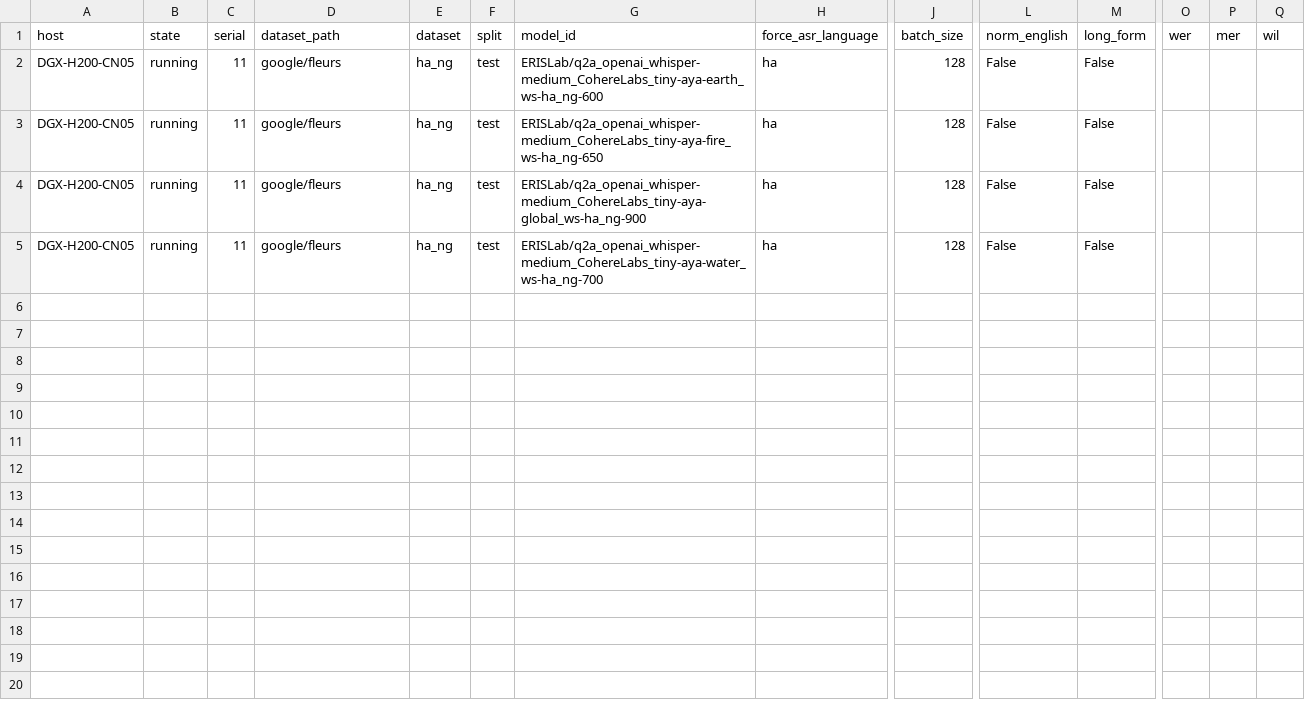
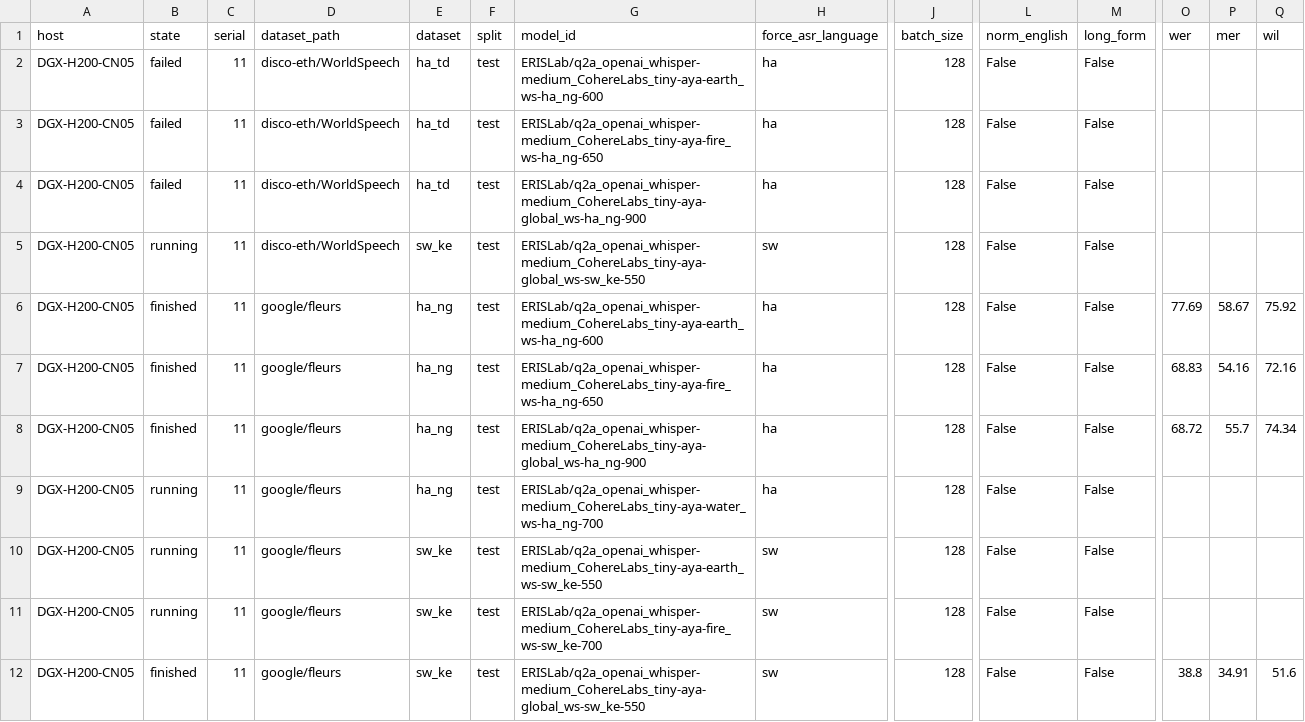
Before and after one commit to arkel23/LALMDecoderAnalysis, a CSV file: data/raw_serials/raw_serial_11.csv, drawn as a sheet; only a part is shown, gaps mark what is left out; rows hold the shown columns only; the diff names each change by its address in the sheet, - before the commit and + after, or states it on an @@ line.

Commit message:
One registry for the eval datasets, with the ha_ng exclusion derived rather than typed
worldspeech_ha_ng_test is Hausa's training-time selection split. That was found, recorded in
utils.SELECTION_SPLIT and used to move Hausa's in-domain point to ha_td -- then left in both
sweeps anyway.

The lists had already drifted: the deployed baselines sweep carried 43 datasets with ha_ng
removed by hand, the trained sweep 44 with it in. So it was excluded where it is harmless and
included where it is contaminated, which is backwards. missing_runs.py held a third copy and
reported three phantom ha_ng runs as missing.

eval_datasets.csv is now the single registry, written by the WorldSpeech generator. Both sweeps
read it at runtime and missing_runs.py reads it too. use_in_sweep is derived --
not is_selection_split(...) -- so nothing is hand-excluded; it flags exactly one config of 44.
csv.DictWriter's CRLF default had to be overridden, since a trailing \r made every shell reader
match nothing.

The audit found most of the requested source-of-truth data already existed: every eval run
already logs num_samples and audio_length_s_{mean,std,min,max} (43/43 complete), and TinyAya's
69 languages with regions are already in the composition CSV. build_manifests.py extracts the
training record from the wandb configs, joins the registry to those statistics, and copies
Whisper's per-language hours as a frozen snapshot -- 11 of our 12, crs_sc absent because Whisper
does not support it.

serial 11 goes 176 -> 172, serial 10 132 -> 129 expected and 9 -> 6 missing. The training
analysis is untouched: t1, t2, t3, t5, t6, t8, t9 byte-identical.

verify_eval_pairing.py printed [FAIL] and exited 0 -- the same defect that once let plotter.sh
report success over a failing guard. It now exits non-zero, negative-tested.

```diff
--- a/data/raw_serials/raw_serial_11.csv
+++ b/data/raw_serials/raw_serial_11.csv
-B2:B4 (state): running
+B2:B4 (state): failed
-D2:D4 (dataset_path): google/fleurs
+D2:D4 (dataset_path): disco-eth/WorldSpeech
-E2:E4 (dataset): ha_ng
+E2:E4 (dataset): ha_td
+row 5: DGX-H200-CN05 | running | 11 | disco-eth/WorldSpeech | sw_ke | test | ERISLab/q2a_openai_whisper-medium_CohereLabs_tiny-aya-global_ws-sw_ke-550 | sw | 128 | False | False
+row 6: DGX-H200-CN05 | finished | 11 | google/fleurs | ha_ng | test | ERISLab/q2a_openai_whisper-medium_CohereLabs_tiny-aya-earth_ws-ha_ng-600 | ha | 128 | False | False | 77.69 | 58.67 | 75.92
+row 7: DGX-H200-CN05 | finished | 11 | google/fleurs | ha_ng | test | ERISLab/q2a_openai_whisper-medium_CohereLabs_tiny-aya-fire_ws-ha_ng-650 | ha | 128 | False | False | 68.83 | 54.16 | 72.16
+row 8: DGX-H200-CN05 | finished | 11 | google/fleurs | ha_ng | test | ERISLab/q2a_openai_whisper-medium_CohereLabs_tiny-aya-global_ws-ha_ng-900 | ha | 128 | False | False | 68.72 | 55.7 | 74.34
+row 10: DGX-H200-CN05 | running | 11 | google/fleurs | sw_ke | test | ERISLab/q2a_openai_whisper-medium_CohereLabs_tiny-aya-earth_ws-sw_ke-550 | sw | 128 | False | False
+row 11: DGX-H200-CN05 | running | 11 | google/fleurs | sw_ke | test | ERISLab/q2a_openai_whisper-medium_CohereLabs_tiny-aya-fire_ws-sw_ke-700 | sw | 128 | False | False
+row 12: DGX-H200-CN05 | finished | 11 | google/fleurs | sw_ke | test | ERISLab/q2a_openai_whisper-medium_CohereLabs_tiny-aya-global_ws-sw_ke-550 | sw | 128 | False | False | 38.8 | 34.91 | 51.6
```
Also changed, not shown: 18 other files.
